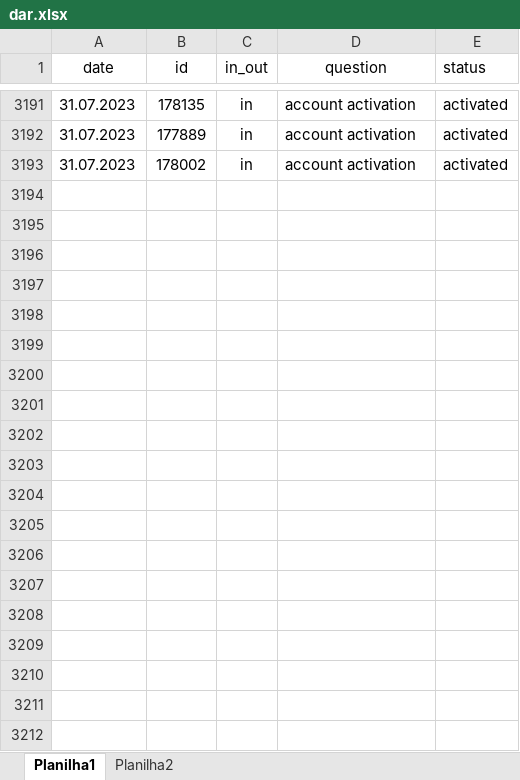
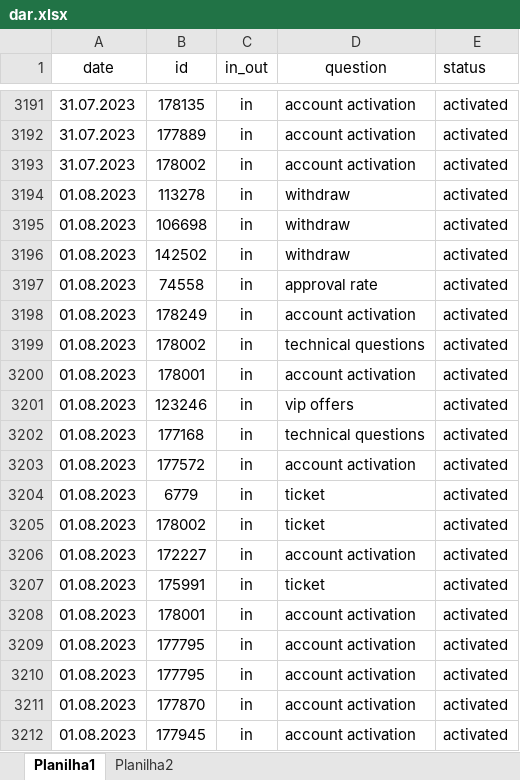
Before and after one commit to ustyuzhaninov01/affdashb, an Excel workbook: reports/dar.xlsx, sheet Planilha1, drawn as a sheet; only a part is shown, gaps mark what is left out; values as stored, in another font and other column widths than the file's, no borders; the diff covers the shown part only; the diff names each change by its address in the sheet, - before the commit and + after, or states it on an @@ line.

Commit message:
initial commit

```diff
--- a/reports/dar.xlsx (sheet Planilha1)
+++ b/reports/dar.xlsx (sheet Planilha1)
+row 3194: 01.08.2023 | 113278 | in | withdraw | activated
+row 3195: 01.08.2023 | 106698 | in | withdraw | activated
+row 3196: 01.08.2023 | 142502 | in | withdraw | activated
+row 3197: 01.08.2023 | 74558 | in | approval rate | activated
+row 3198: 01.08.2023 | 178249 | in | account activation | activated
+row 3199: 01.08.2023 | 178002 | in | technical questions | activated
+row 3200: 01.08.2023 | 178001 | in | account activation | activated
+row 3201: 01.08.2023 | 123246 | in | vip offers | activated
+row 3202: 01.08.2023 | 177168 | in | technical questions | activated
+row 3203: 01.08.2023 | 177572 | in | account activation | activated
+row 3204: 01.08.2023 | 6779 | in | ticket | activated
+row 3205: 01.08.2023 | 178002 | in | ticket | activated
+row 3206: 01.08.2023 | 172227 | in | account activation | activated
+row 3207: 01.08.2023 | 175991 | in | ticket | activated
+row 3208: 01.08.2023 | 178001 | in | account activation | activated
+row 3209: 01.08.2023 | 177795 | in | account activation | activated
+row 3210: 01.08.2023 | 177795 | in | account activation | activated
+row 3211: 01.08.2023 | 177870 | in | account activation | activated
+row 3212: 01.08.2023 | 177945 | in | account activation | activated
```
Also changed, not shown: 15 added rows elsewhere in this sheet.
